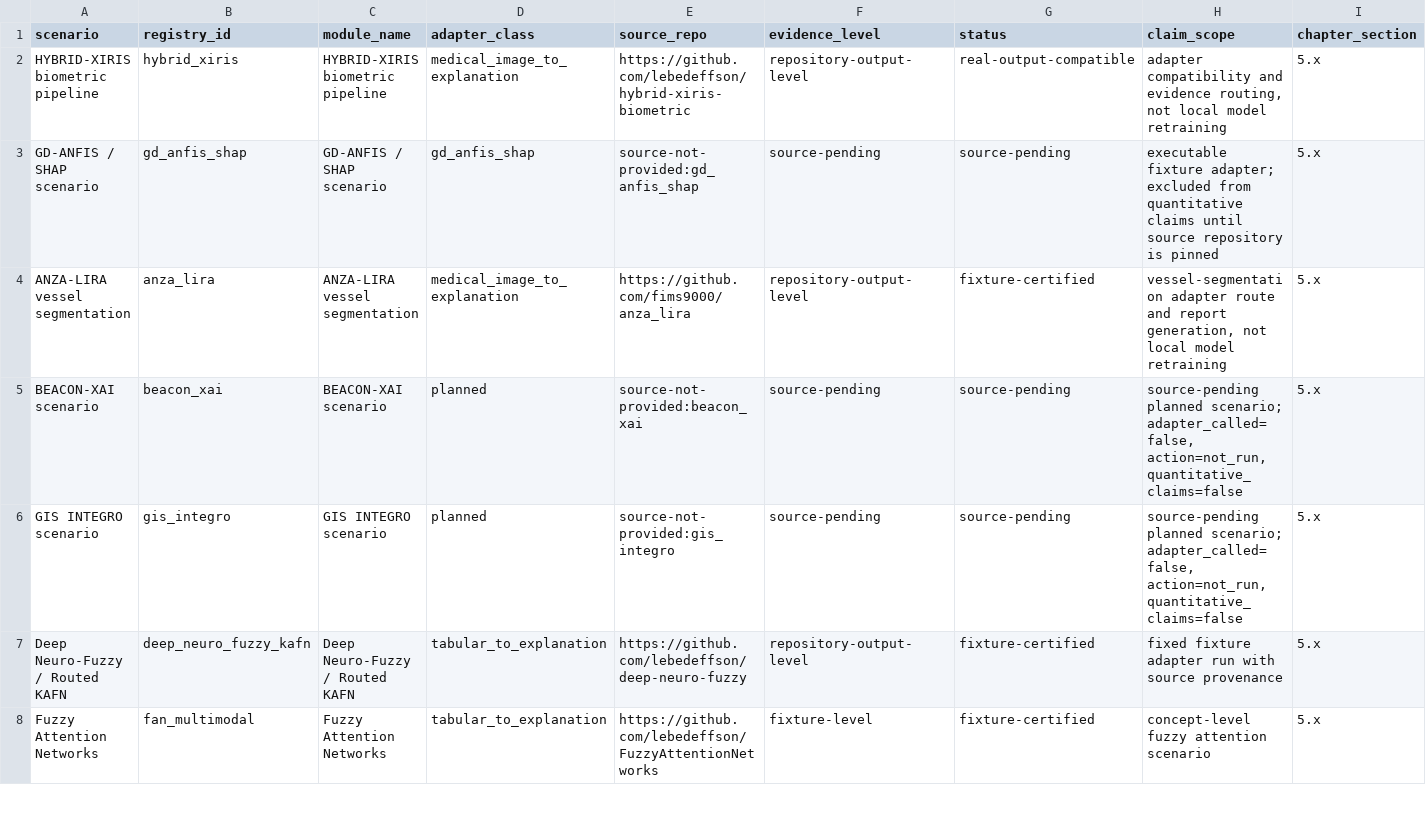
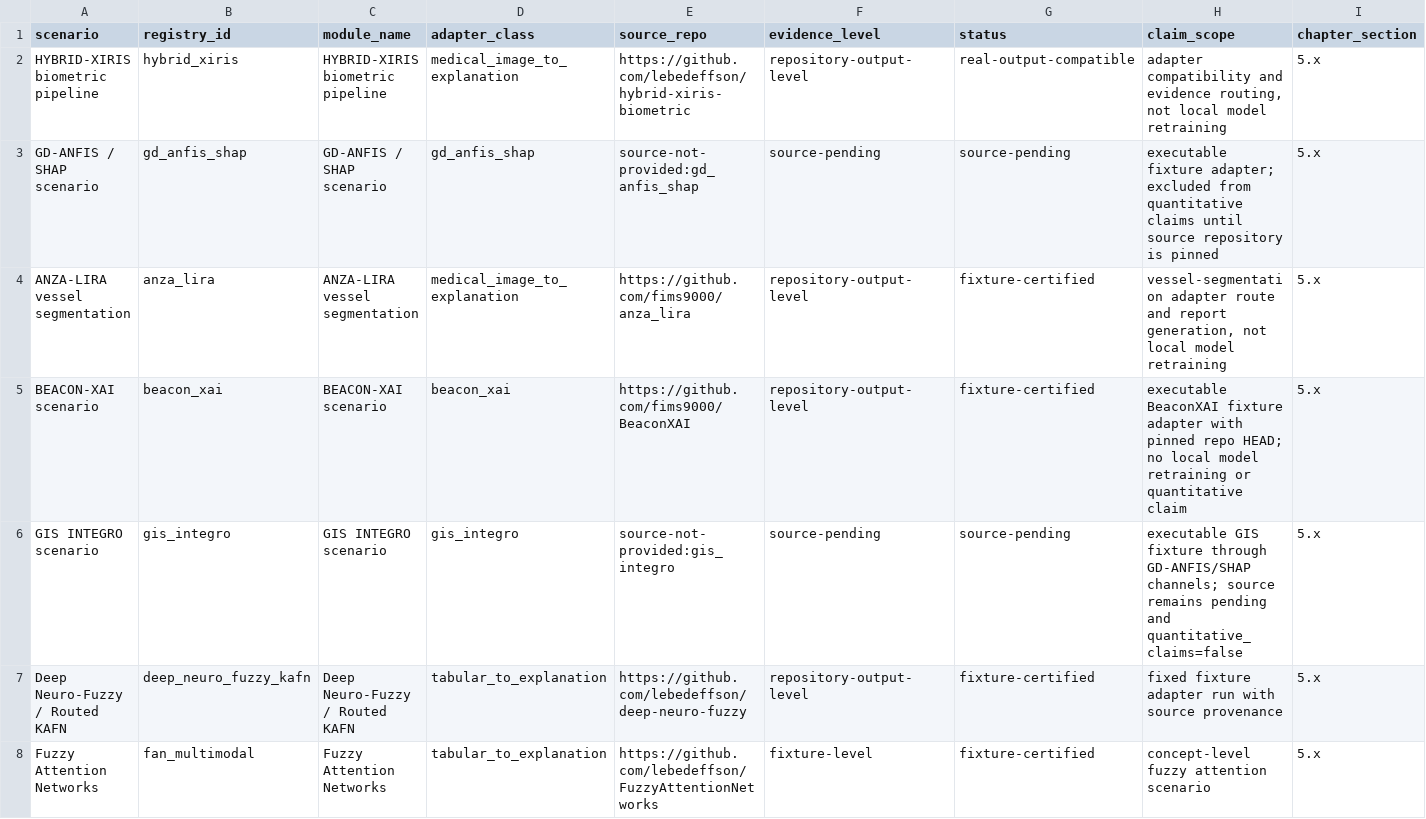
Before and after one commit to lebedeffson/fuzzy-xai-operator, a CSV file: dissertation_artifacts/chapter5/table_5_registry_scenarios.csv, drawn as a sheet; only a part is shown.

```diff
--- a/dissertation_artifacts/chapter5/table_5_registry_scenarios.csv
+++ b/dissertation_artifacts/chapter5/table_5_registry_scenarios.csv
@@ -4,4 +4,4 @@ GD-ANFIS / SHAP scenario,gd_anfis_shap,GD-ANFIS / SHAP scenario,gd_anfis_shap,so
 ANZA-LIRA vessel segmentation,anza_lira,ANZA-LIRA vessel segmentation,medical_image_to_explanation,https://github.com/fims9000/anza_lira,repository-output-level,fixture-certified,"vessel-segmentation adapter route and report generation, not local model retraining",5.x
-BEACON-XAI scenario,beacon_xai,BEACON-XAI scenario,planned,source-not-provided:beacon_xai,source-pending,source-pending,"source-pending planned scenario; adapter_called=false, action=not_run, quantitative_claims=false",5.x
-GIS INTEGRO scenario,gis_integro,GIS INTEGRO scenario,planned,source-not-provided:gis_integro,source-pending,source-pending,"source-pending planned scenario; adapter_called=false, action=not_run, quantitative_claims=false",5.x
+BEACON-XAI scenario,beacon_xai,BEACON-XAI scenario,beacon_xai,https://github.com/fims9000/BeaconXAI,repository-output-level,fixture-certified,executable BeaconXAI fixture adapter with pinned repo HEAD; no local model retraining or quantitative claim,5.x
+GIS INTEGRO scenario,gis_integro,GIS INTEGRO scenario,gis_integro,source-not-provided:gis_integro,source-pending,source-pending,executable GIS fixture through GD-ANFIS/SHAP channels; source remains pending and quantitative_claims=false,5.x
 Deep Neuro-Fuzzy / Routed KAFN,deep_neuro_fuzzy_kafn,Deep Neuro-Fuzzy / Routed KAFN,tabular_to_explanation,https://github.com/lebedeffson/deep-neuro-fuzzy,repository-output-level,fixture-certified,fixed fixture adapter run with source provenance,5.x
```
Also changed, not shown: dissertation_artifacts/appendix/app_evidence_matrix_full.csv, dissertation_artifacts/chapter4/table_4_registry_snapshot.csv, 43 other files.
